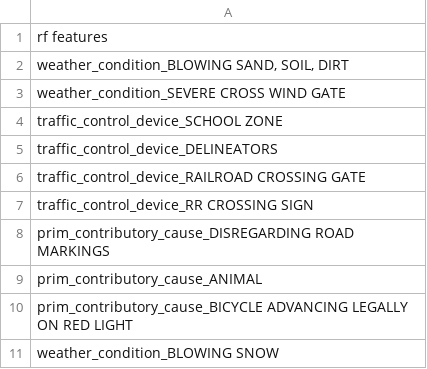
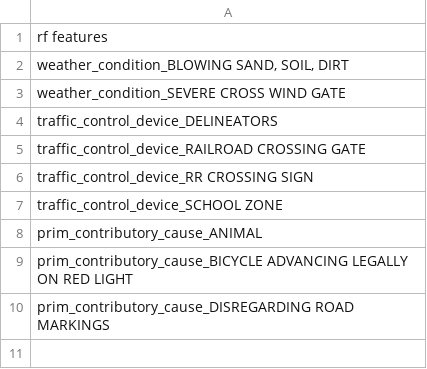
Before and after one commit to mrcurrlyhair/XIN-AI-ASSIGNMENT, a CSV file: least_important/least_important_rf.csv, drawn as a sheet.

```diff
--- a/least_important/least_important_rf.csv
+++ b/least_important/least_important_rf.csv
@@ -3,3 +3,2 @@ rf features
 weather_condition_SEVERE CROSS WIND GATE
-traffic_control_device_SCHOOL ZONE
 traffic_control_device_DELINEATORS
@@ -7,5 +6,5 @@ traffic_control_device_RAILROAD CROSSING GATE
 traffic_control_device_RR CROSSING SIGN
-prim_contributory_cause_DISREGARDING ROAD MARKINGS
+traffic_control_device_SCHOOL ZONE
 prim_contributory_cause_ANIMAL
 prim_contributory_cause_BICYCLE ADVANCING LEGALLY ON RED LIGHT
-weather_condition_BLOWING SNOW
+prim_contributory_cause_DISREGARDING ROAD MARKINGS
```
Also changed, not shown: least_important/least_important_gb.csv, least_important/least_important_xgb.csv, 1 other file.
